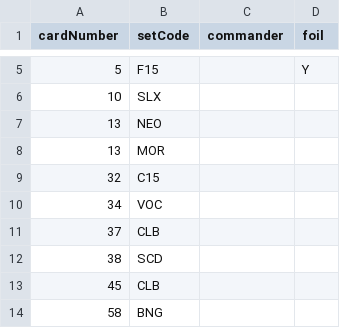
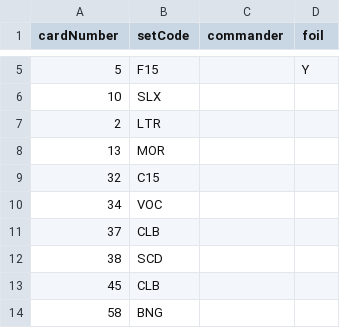
Before and after one commit to JonMcConville/MTGDatabase, a CSV file: Decks/Doran_290623.csv, drawn as a sheet; only a part is shown, gaps mark what is left out; removed rows and columns are numbered as before the commit, all else as after; the diff names each change by its address in the sheet, - before the commit and + after, or states it on an @@ line.

```diff
--- a/Decks/Doran_290623.csv
+++ b/Decks/Doran_290623.csv
-row 7: 13 | NEO
+row 7: 2 | LTR
```
Also changed, not shown: Decks/Galadriel_081123.csv, Decks/Marchesa_091023.csv.
